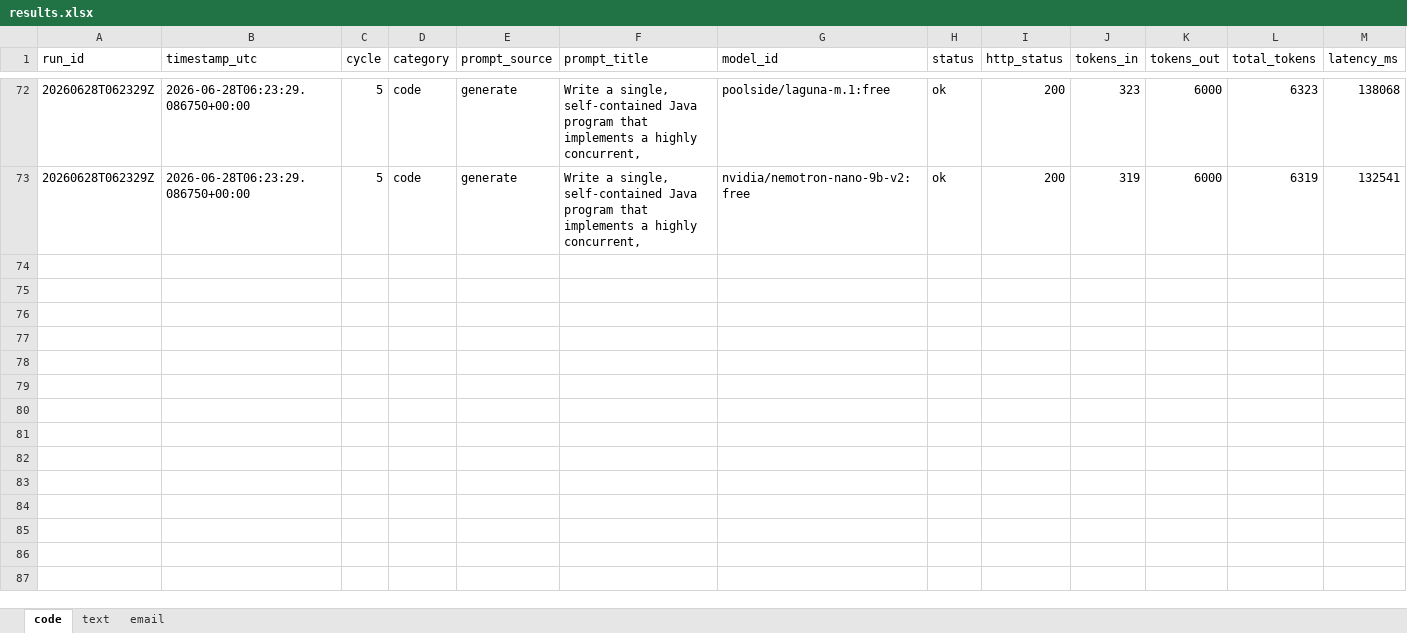
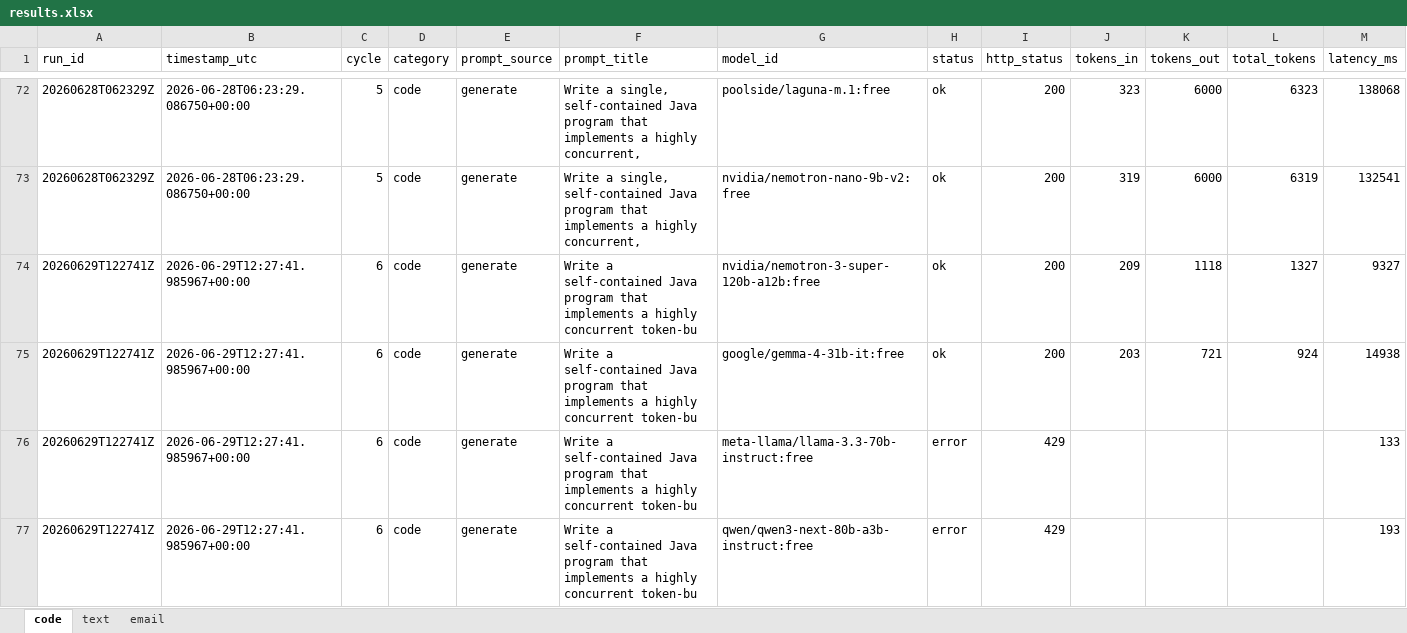
Before and after one commit to upendrasabnis/model-bench, an Excel workbook: results.xlsx, sheet code, drawn as a sheet; only a part is shown, gaps mark what is left out; values as stored, in another font and other column widths than the file's, no borders; rows hold the shown columns only; the diff covers the shown part only; the diff names each change by its address in the sheet, - before the commit and + after, or states it on an @@ line.

```diff
--- a/results.xlsx (sheet code)
+++ b/results.xlsx (sheet code)
+row 74: 20260629T122741Z | 2026-06-29T12:27:41.985967+00:00 | 6 | code | generate | Write a self-contained Java program that implements a highly concurrent token‑bu | nvidia/nemotron-3-super-120b-a12b:free | ok | 200 | 209 | 1118 | 1327 | 9327
+row 75: 20260629T122741Z | 2026-06-29T12:27:41.985967+00:00 | 6 | code | generate | Write a self-contained Java program that implements a highly concurrent token‑bu | google/gemma-4-31b-it:free | ok | 200 | 203 | 721 | 924 | 14938
+row 76: 20260629T122741Z | 2026-06-29T12:27:41.985967+00:00 | 6 | code | generate | Write a self-contained Java program that implements a highly concurrent token‑bu | meta-llama/llama-3.3-70b-instruct:free | error | 429 |  |  |  | 133
+row 77: 20260629T122741Z | 2026-06-29T12:27:41.985967+00:00 | 6 | code | generate | Write a self-contained Java program that implements a highly concurrent token‑bu | qwen/qwen3-next-80b-a3b-instruct:free | error | 429 |  |  |  | 193
```
Also changed, not shown: 12 added rows elsewhere in this sheet, sheet text, sheet email, 38 other files.
